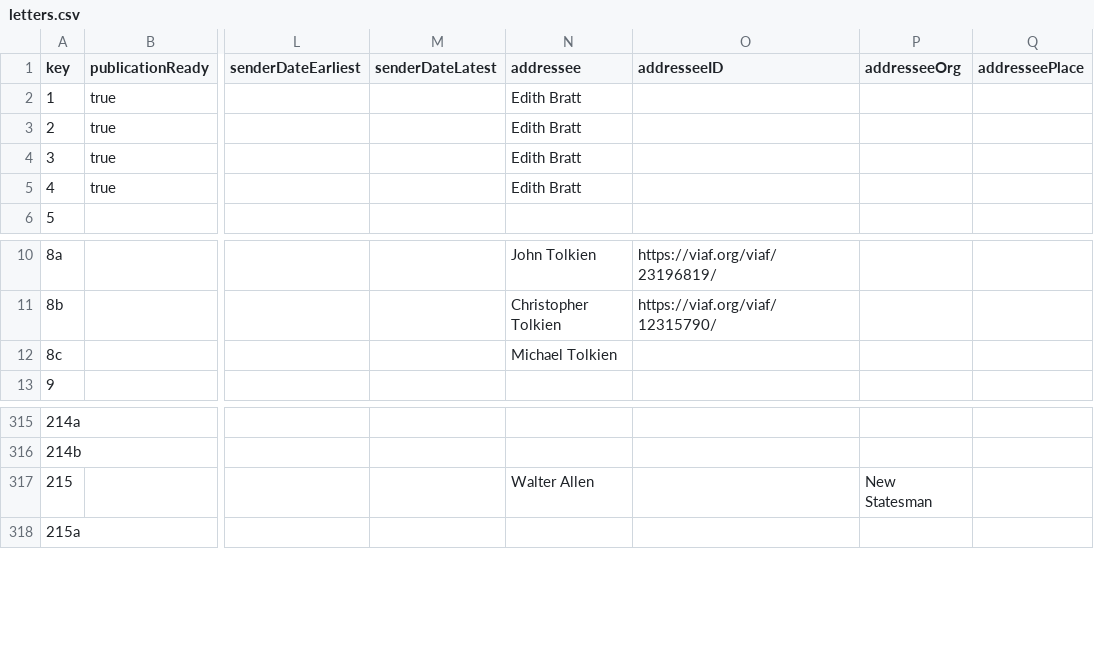
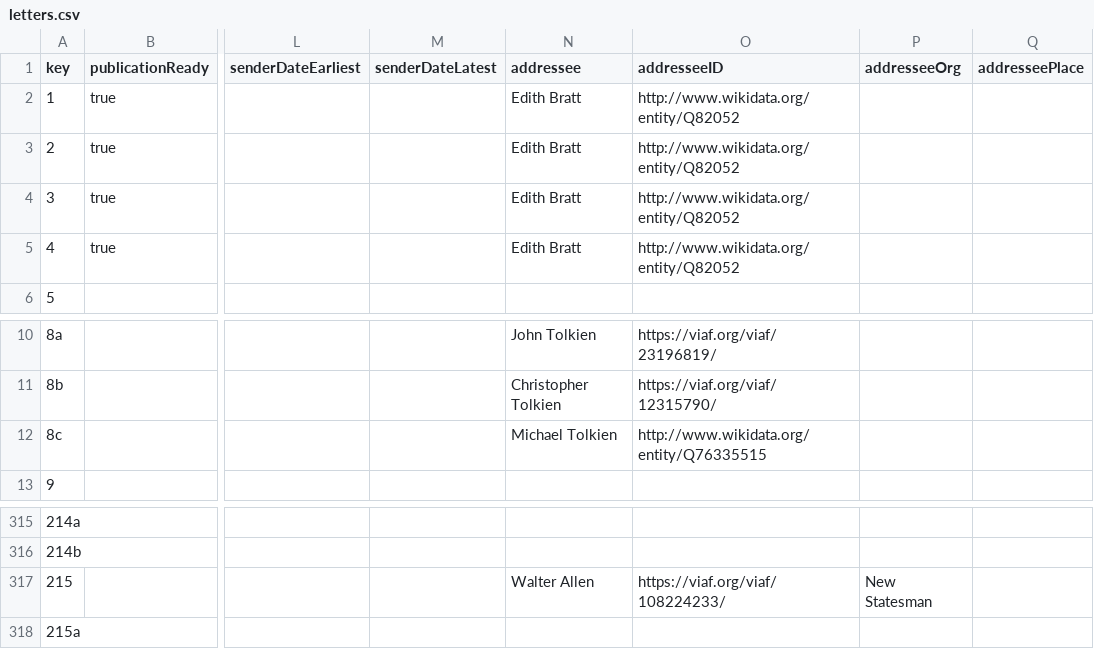
Before and after one commit to jjarosch/Tolkien-Letters-CMIF, a CSV file: src/letters.csv, drawn as a sheet; only a part is shown, gaps mark what is left out; the diff names each change by its address in the sheet, - before the commit and + after, or states it on an @@ line.

Commit message:
data input

```diff
--- a/src/letters.csv
+++ b/src/letters.csv
-O2:O5 (addresseeID): (empty)
+O2:O5 (addresseeID): http://www.wikidata.org/entity/Q82052
-O12 (addresseeID): (empty)
+O12 (addresseeID): http://www.wikidata.org/entity/Q76335515
-O317 (addresseeID): (empty)
+O317 (addresseeID): https://viaf.org/viaf/108224233/
```
